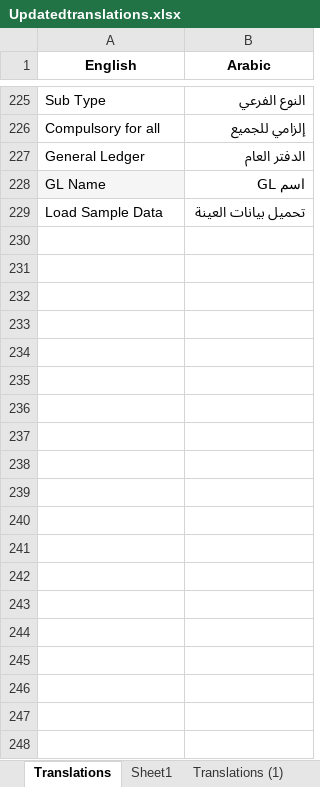
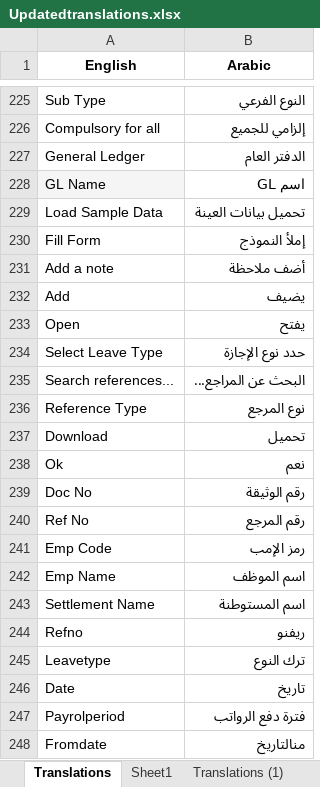
Before and after one commit to BcoreB/dpfontendworking, an Excel workbook: public/Updatedtranslations.xlsx, sheet Translations, drawn as a sheet; only a part is shown, gaps mark what is left out; values as stored, in another font and other column widths than the file's, no borders; charts and pictures not drawn; the diff covers the shown part only; the diff names each change by its address in the sheet, - before the commit and + after, or states it on an @@ line.

```diff
--- a/public/Updatedtranslations.xlsx (sheet Translations)
+++ b/public/Updatedtranslations.xlsx (sheet Translations)
+row 230: Fill Form | إملأ النموذج
+row 231: Add a note | أضف ملاحظة
+row 232: Add | يضيف
+row 233: Open | يفتح
+row 234: Select Leave Type | حدد نوع الإجازة
+row 235: Search references... | البحث عن المراجع...
+row 236: Reference Type | نوع المرجع
+row 237: Download | تحميل
+row 238: Ok | نعم
+row 239: Doc No | رقم الوثيقة
+row 240: Ref No | رقم المرجع
+row 241: Emp Code | رمز الإمب
+row 242: Emp Name | اسم الموظف
+row 243: Settlement Name | اسم المستوطنة
+row 244: Refno | ريفنو
+row 245: Leavetype | ترك النوع
+row 246: Date | تاريخ
+row 247: Payrolperiod | فترة دفع الرواتب
+row 248: Fromdate | منالتاريخ
```
Also changed, not shown: 60 added rows elsewhere in this sheet, 2 other files.
